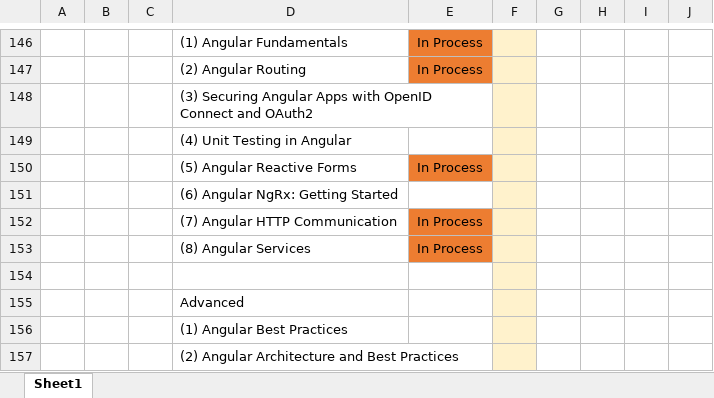
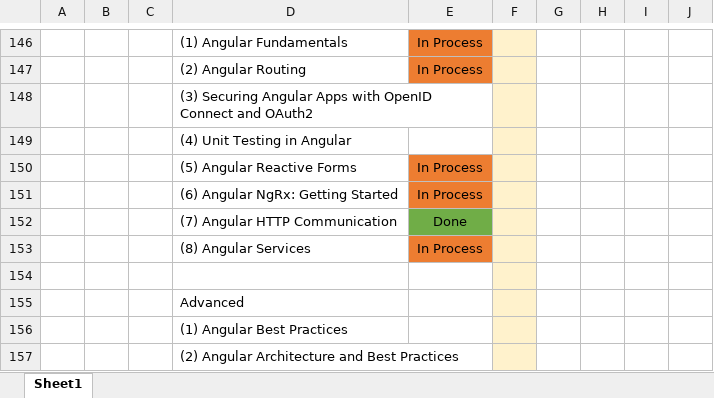
Before and after one commit to specter01wj/LAB-Pluralsight, an Excel workbook: study_notes.xlsx, sheet Sheet1, drawn as a sheet; only a part is shown, gaps mark what is left out; values as stored, in another font and other column widths than the file's, no borders; removed rows and columns are numbered as before the commit, all else as after; the diff names each change by its address in the sheet, - before the commit and + after, or states it on an @@ line.

Commit message:
04/15/2020 v1

```diff
--- a/study_notes.xlsx (sheet Sheet1)
+++ b/study_notes.xlsx (sheet Sheet1)
-row 151:  |  |  | (6) Angular NgRx: Getting Started
-D151: (7) Angular HTTP Communication
+D151: (6) Angular NgRx: Getting Started
+row 152:  |  |  | (7) Angular HTTP Communication | Done
```
